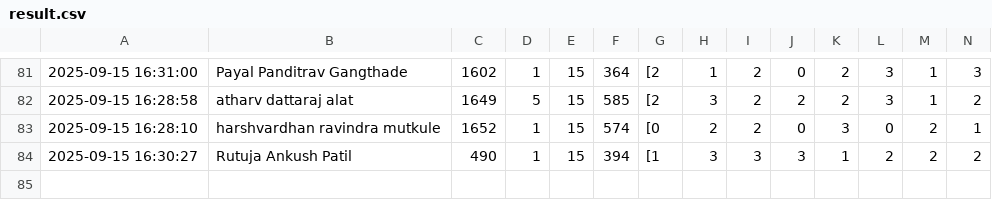
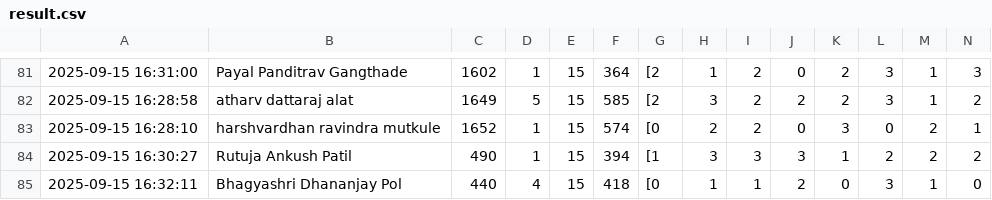
Before and after one commit to molesuraj08/OLYMPUS-RESULT, a CSV file: result.csv, drawn as a sheet; only a part is shown, gaps mark what is left out; rows hold the shown columns only; the diff names each change by its address in the sheet, - before the commit and + after, or states it on an @@ line.

Commit message:
Update results for Bhagyashri Dhananjay Pol

```diff
--- a/result.csv
+++ b/result.csv
+row 85: 2025-09-15 16:32:11 | Bhagyashri Dhananjay Pol | 440 | 4 | 15 | 418 | [0 | 1 | 1 | 2 | 0 | 3 | 1 | 0
```
